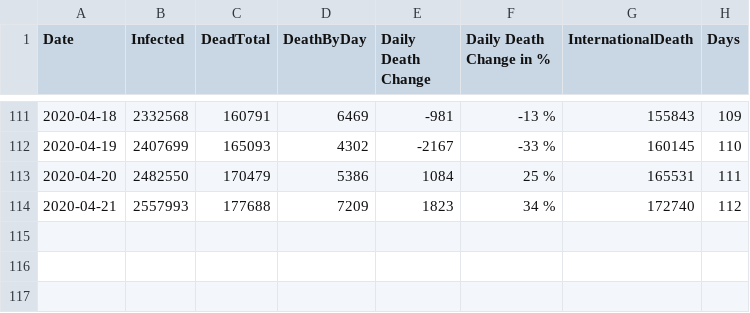
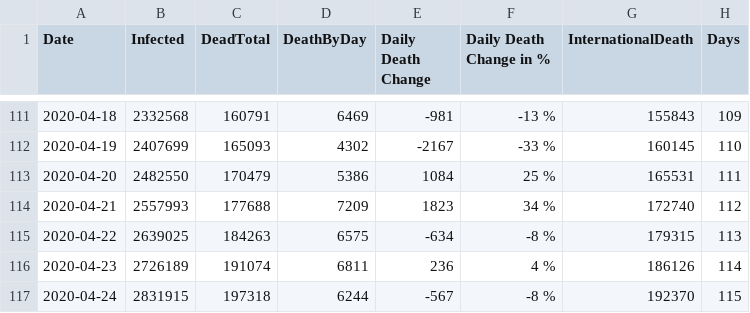
Before and after one commit to louisnot/n-Cov2019, a CSV file: Classeur.csv, drawn as a sheet; only a part is shown, gaps mark what is left out.

Commit message:
daily update

```diff
--- a/Classeur.csv
+++ b/Classeur.csv
@@ -114 +114,4 @@ Date;Infected;DeadTotal;DeathByDay;Daily Death Change;Daily Death Change in %;In
 2020-04-21;2557993;177688;7209;1823;34 %;172740;112
+2020-04-22;2639025;184263;6575;-634;-8 %;179315;113
+2020-04-23;2726189;191074;6811;236;4 %;186126;114
+2020-04-24;2831915;197318;6244;-567;-8 %;192370;115
```
